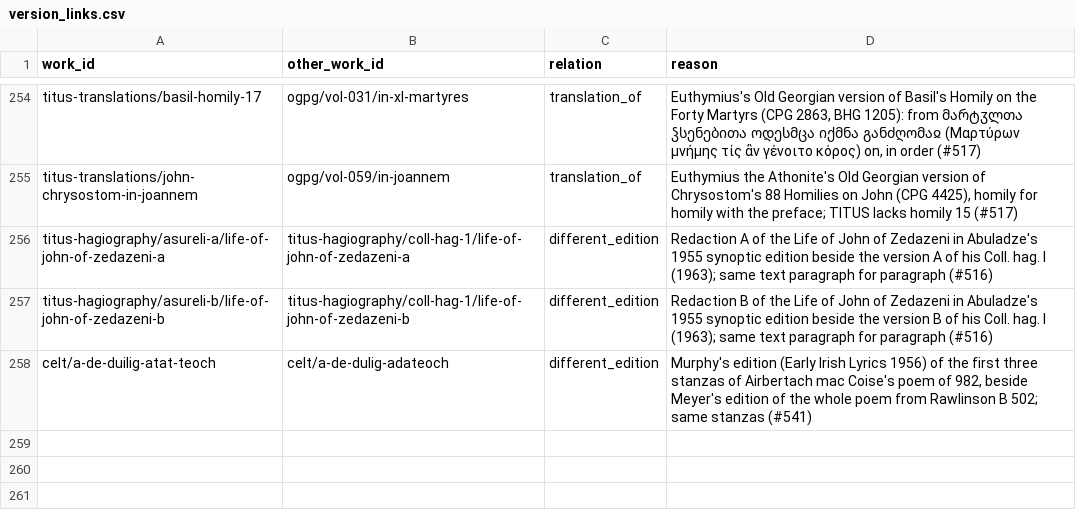
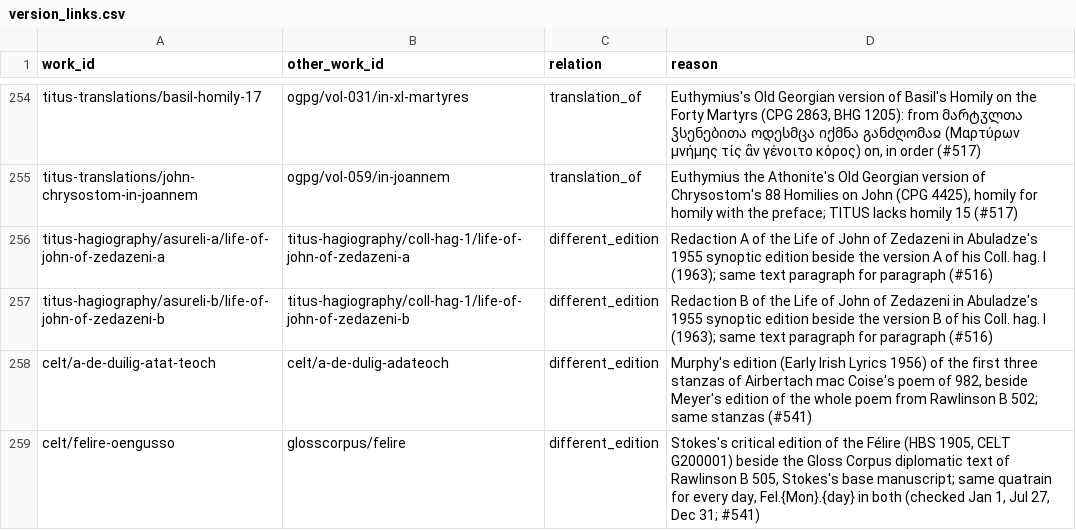
Before and after one commit to jaspax/patristica, a CSV file: patristica/data/version_links.csv, drawn as a sheet; only a part is shown, gaps mark what is left out.

```diff
--- a/patristica/data/version_links.csv
+++ b/patristica/data/version_links.csv
@@ -258 +258,2 @@ titus-hagiography/asureli-b/life-of-john-of-zedazeni-b,titus-hagiography/coll-ha
 celt/a-de-duilig-atat-teoch,celt/a-de-dulig-adateoch,different_edition,"Murphy's edition (Early Irish Lyrics 1956) of the first three stanzas of Airbertach mac Coise's poem of 982, beside Meyer's edition of the whole poem from Rawlinson B 502; same stanzas (#541)"
+celt/felire-oengusso,glosscorpus/felire,different_edition,"Stokes's critical edition of the Félire (HBS 1905, CELT G200001) beside the Gloss Corpus diplomatic text of Rawlinson B 505, Stokes's base manuscript; same quatrain for every day, Fel.{Mon}.{day} in both (checked Jan 1, Jul 27, Dec 31; #541)"
```
Also changed, not shown: 25 other files.
